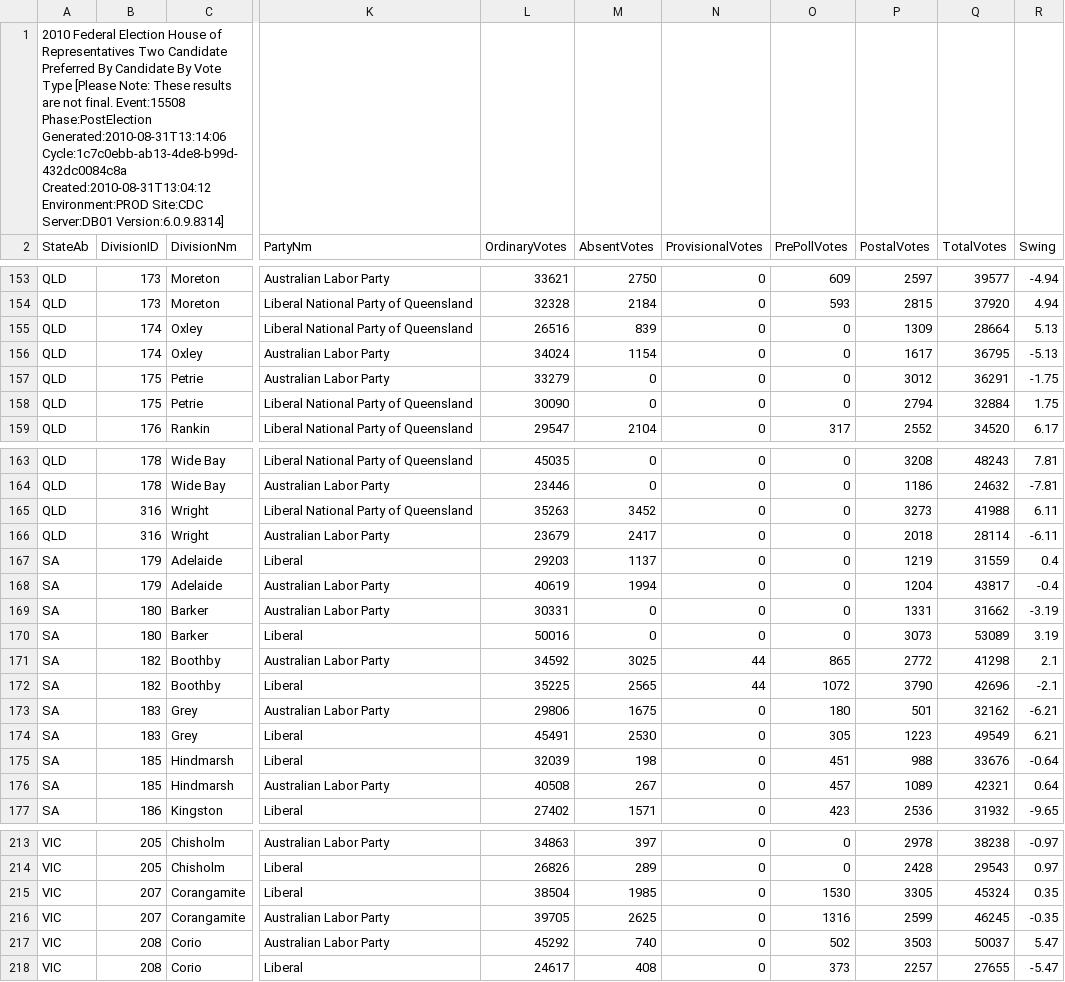
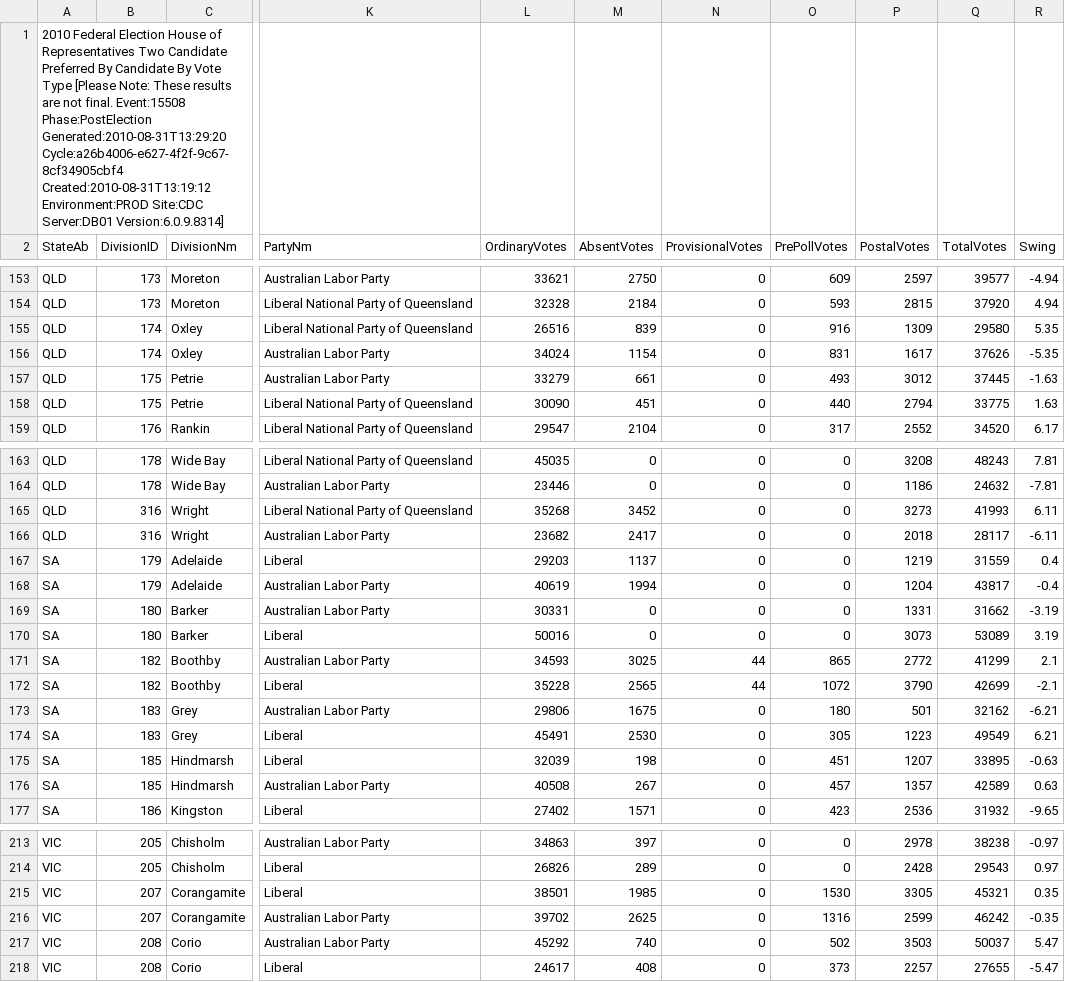
Before and after one commit to d1b/AustralianFederalElection2010CSV, a CSV file: HouseTcpByCandidateByVoteTypeDownload-15508.csv, drawn as a sheet; only a part is shown, gaps mark what is left out; the diff covers the shown part only; the diff names each change by its address in the sheet, - before the commit and + after, or states it on an @@ line.

```diff
--- a/HouseTcpByCandidateByVoteTypeDownload-15508.csv
+++ b/HouseTcpByCandidateByVoteTypeDownload-15508.csv
-A1 (StateAb): …Event:15508 Phase:PostElection Generated:2010-08-31T13:14:06 Cycle:1c7c0ebb-ab13-4de8-b99d-432dc0084c8a Created:2010-08-31T13:04:12 Environment:PROD Site:CDC…
+A1 (StateAb): …Event:15508 Phase:PostElection Generated:2010-08-31T13:29:20 Cycle:a26b4006-e627-4f2f-9c67-8cf34905cbf4 Created:2010-08-31T13:19:12 Environment:PROD Site:CDC…
-O155 (PrePollVotes): 0
+O155 (PrePollVotes): 916
-Q155 (TotalVotes): 28664
+Q155 (TotalVotes): 29580
-R155 (Swing): 5.13
+R155 (Swing): 5.35
-O156 (PrePollVotes): 0
+O156 (PrePollVotes): 831
-Q156 (TotalVotes): 36795
+Q156 (TotalVotes): 37626
-R156 (Swing): -5.13
+R156 (Swing): -5.35
-M157 (AbsentVotes): 0
+M157 (AbsentVotes): 661
-O157 (PrePollVotes): 0
+O157 (PrePollVotes): 493
-Q157 (TotalVotes): 36291
+Q157 (TotalVotes): 37445
-R157 (Swing): -1.75
+R157 (Swing): -1.63
-M158 (AbsentVotes): 0
+M158 (AbsentVotes): 451
-O158 (PrePollVotes): 0
+O158 (PrePollVotes): 440
-Q158 (TotalVotes): 32884
+Q158 (TotalVotes): 33775
-R158 (Swing): 1.75
+R158 (Swing): 1.63
-L165 (OrdinaryVotes): 35263
+L165 (OrdinaryVotes): 35268
-Q165 (TotalVotes): 41988
+Q165 (TotalVotes): 41993
-L166 (OrdinaryVotes): 23679
+L166 (OrdinaryVotes): 23682
-Q166 (TotalVotes): 28114
+Q166 (TotalVotes): 28117
-L171 (OrdinaryVotes): 34592
+L171 (OrdinaryVotes): 34593
-Q171 (TotalVotes): 41298
+Q171 (TotalVotes): 41299
-L172 (OrdinaryVotes): 35225
+L172 (OrdinaryVotes): 35228
-Q172 (TotalVotes): 42696
+Q172 (TotalVotes): 42699
-P175 (PostalVotes): 988
+P175 (PostalVotes): 1207
-Q175 (TotalVotes): 33676
+Q175 (TotalVotes): 33895
-R175 (Swing): -0.64
+R175 (Swing): -0.63
-P176 (PostalVotes): 1089
+P176 (PostalVotes): 1357
-Q176 (TotalVotes): 42321
+Q176 (TotalVotes): 42589
-R176 (Swing): 0.64
+R176 (Swing): 0.63
-L215 (OrdinaryVotes): 38504
+L215 (OrdinaryVotes): 38501
-Q215 (TotalVotes): 45324
+Q215 (TotalVotes): 45321
-L216 (OrdinaryVotes): 39705
+L216 (OrdinaryVotes): 39702
-Q216 (TotalVotes): 46245
+Q216 (TotalVotes): 46242
```
Also changed, not shown: 44 edited cells elsewhere in this file, HouseFirstPrefsByCandidateByVoteTypeDownload-15508.csv, HouseFirstPrefsByPartyDownload-15508.csv, 53 other files.
